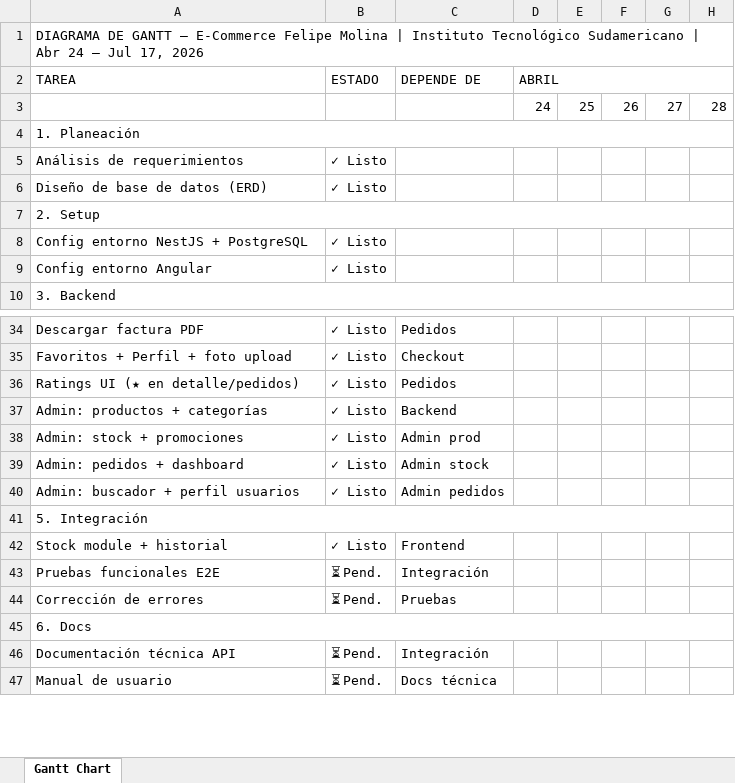
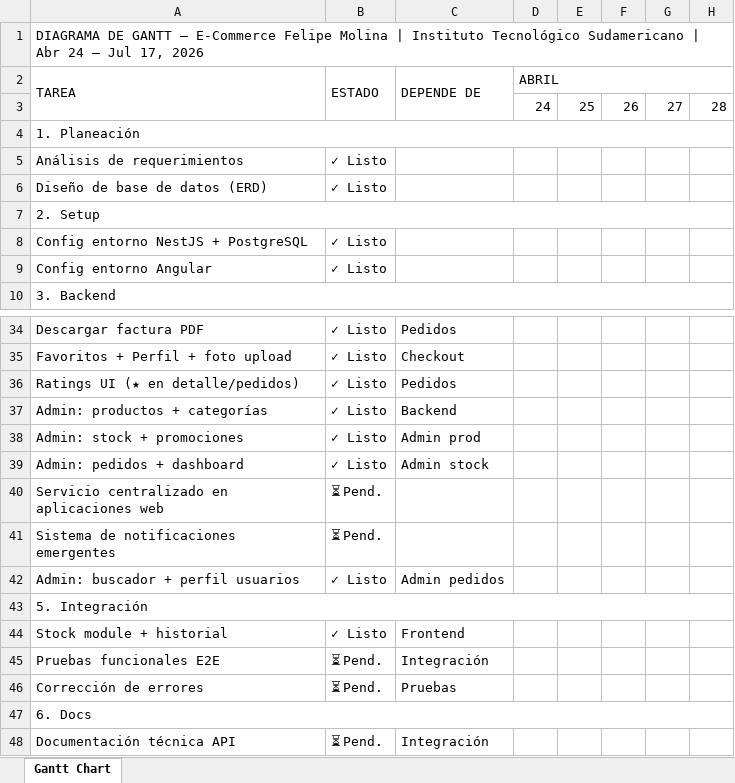
Before and after one commit to fsmolina-64/TiendaOnline, an Excel workbook: Docs/Cronograma Tienda Online.xlsx, sheet Gantt Chart, drawn as a sheet; only a part is shown, gaps mark what is left out; the shorter side is filled out with more unchanged rows; values as stored, in another font and other column widths than the file's, no cell formats; rows hold the shown columns only; the diff names each change by its address in the sheet, - before the commit and + after, or states it on an @@ line.

```diff
--- a/Docs/Cronograma Tienda Online.xlsx (sheet Gantt Chart)
+++ b/Docs/Cronograma Tienda Online.xlsx (sheet Gantt Chart)
+A2:A3 merged
+B2:B3 merged
+C2:C3 merged
+row 40: Servicio centralizado en aplicaciones web | ⏳ Pend.
+row 41: Sistema de notificaciones emergentes | ⏳ Pend.
```
Also changed, not shown: cell formats, 1 other file.
